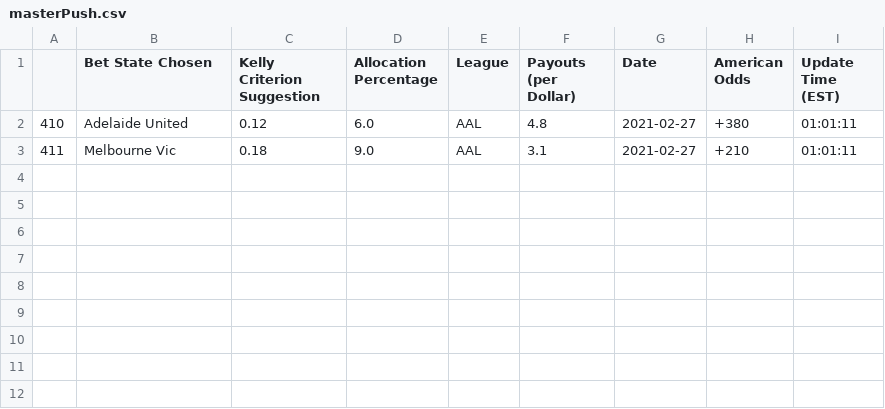
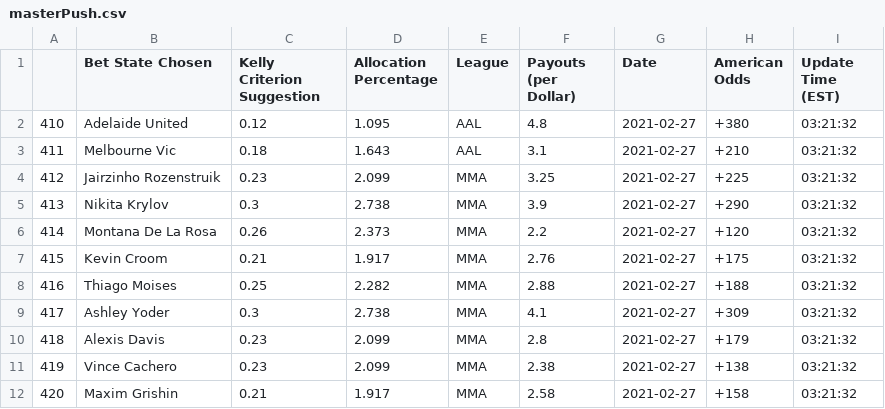
Before and after one commit to axz2000/sportsbook, a CSV file: BETATest/masterPush.csv, drawn as a sheet.

```diff
--- a/BETATest/masterPush.csv
+++ b/BETATest/masterPush.csv
@@ -1,3 +1,12 @@
 ,Bet State Chosen,Kelly Criterion Suggestion,Allocation Percentage,League,Payouts (per Dollar),Date,American Odds,Update Time (EST)
-410,Adelaide United,0.12,6.0,AAL,4.8,2021-02-27,+380,01:01:11
-411,Melbourne Vic,0.18,9.0,AAL,3.1,2021-02-27,+210,01:01:11
+410,Adelaide United,0.12,1.095,AAL,4.8,2021-02-27,+380,03:21:32
+411,Melbourne Vic,0.18,1.643,AAL,3.1,2021-02-27,+210,03:21:32
+412,Jairzinho Rozenstruik,0.23,2.099,MMA,3.25,2021-02-27,+225,03:21:32
+413,Nikita Krylov,0.3,2.738,MMA,3.9,2021-02-27,+290,03:21:32
+414,Montana De La Rosa,0.26,2.373,MMA,2.2,2021-02-27,+120,03:21:32
+415,Kevin Croom,0.21,1.917,MMA,2.76,2021-02-27,+175,03:21:32
+416,Thiago Moises,0.25,2.282,MMA,2.88,2021-02-27,+188,03:21:32
+417,Ashley Yoder,0.3,2.738,MMA,4.1,2021-02-27,+309,03:21:32
+418,Alexis Davis,0.23,2.099,MMA,2.8,2021-02-27,+179,03:21:32
+419,Vince Cachero,0.23,2.099,MMA,2.38,2021-02-27,+138,03:21:32
+420,Maxim Grishin,0.21,1.917,MMA,2.58,2021-02-27,+158,03:21:32
```
Also changed, not shown: BETATest/masterDaily.csv, BETATest/masterUpcoming.csv, 3 other files.
